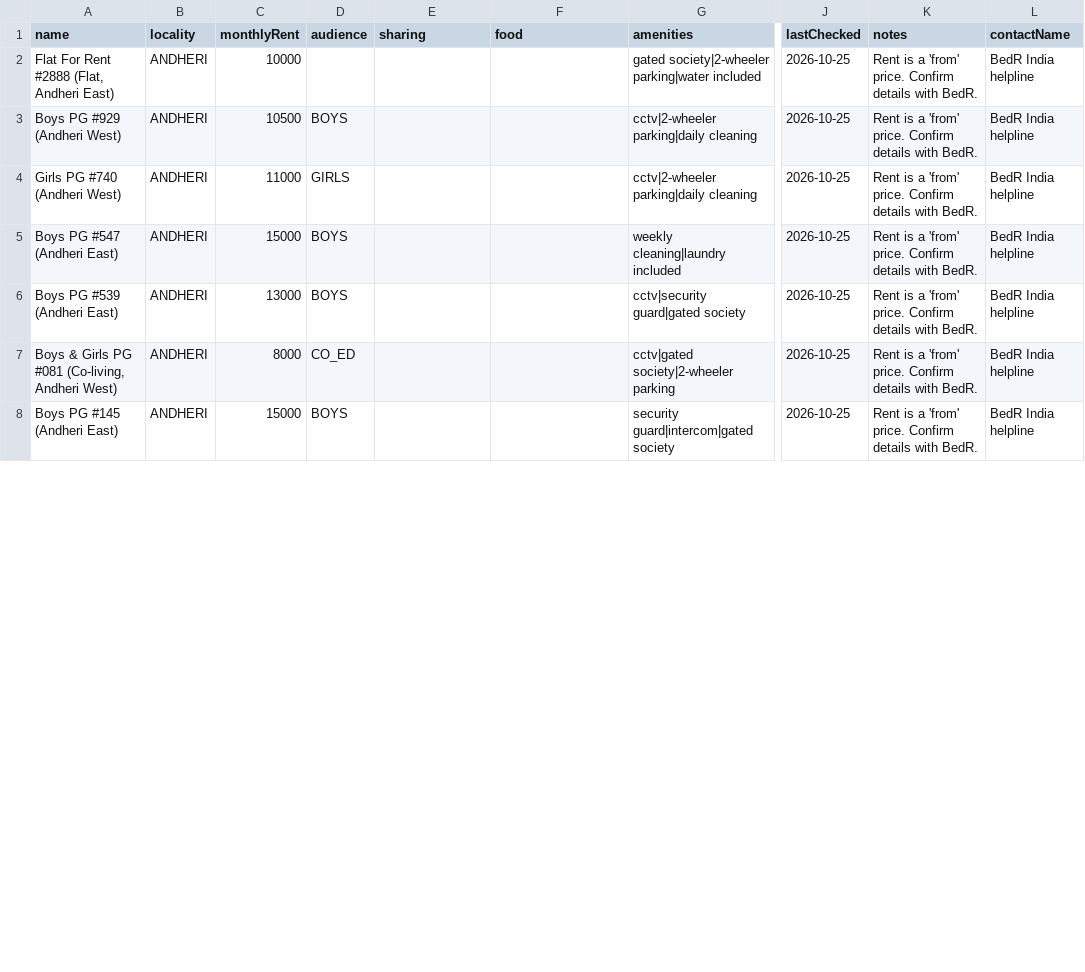
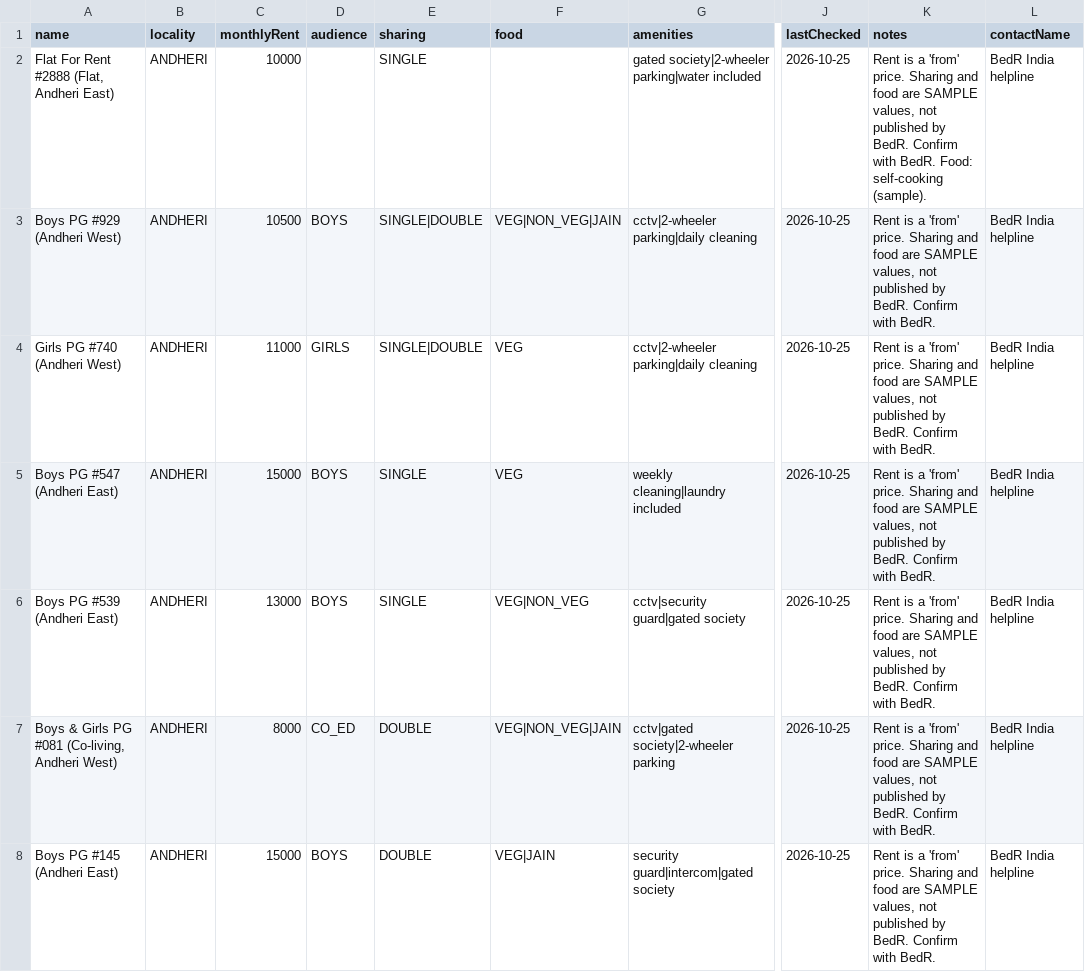
Before and after one commit to tt2-hash/NoBroker-, a CSV file: src/main/resources/data/bedr-listings.csv, drawn as a sheet; only a part is shown, gaps mark what is left out; the diff covers the shown part only; the diff names each change by its address in the sheet, - before the commit and + after, or states it on an @@ line.

Commit message:
Add files via upload

```diff
--- a/src/main/resources/data/bedr-listings.csv
+++ b/src/main/resources/data/bedr-listings.csv
-E2 (sharing): (empty)
+E2 (sharing): SINGLE
-K2 (notes): …'from' price. Confirm details with BedR.
+K2 (notes): …'from' price. Sharing and food are SAMPLE values, not published by BedR. Confirm with BedR. Food: self-cooking (sample).
-E3:E4 (sharing): (empty)
+E3:E4 (sharing): SINGLE|DOUBLE
-F3 (food): (empty)
+F3 (food): VEG|NON_VEG|JAIN
-K3:K8 (notes): …'from' price. Confirm details with BedR.
+K3:K8 (notes): …'from' price. Sharing and food are SAMPLE values, not published by BedR. Confirm with BedR.
-F4:F5 (food): (empty)
+F4:F5 (food): VEG
-E5:E6 (sharing): (empty)
+E5:E6 (sharing): SINGLE
-F6 (food): (empty)
+F6 (food): VEG|NON_VEG
-E7:E8 (sharing): (empty)
+E7:E8 (sharing): DOUBLE
-F7 (food): (empty)
+F7 (food): VEG|NON_VEG|JAIN
-F8 (food): (empty)
+F8 (food): VEG|JAIN
```
Also changed, not shown: 66 edited cells elsewhere in this file.
